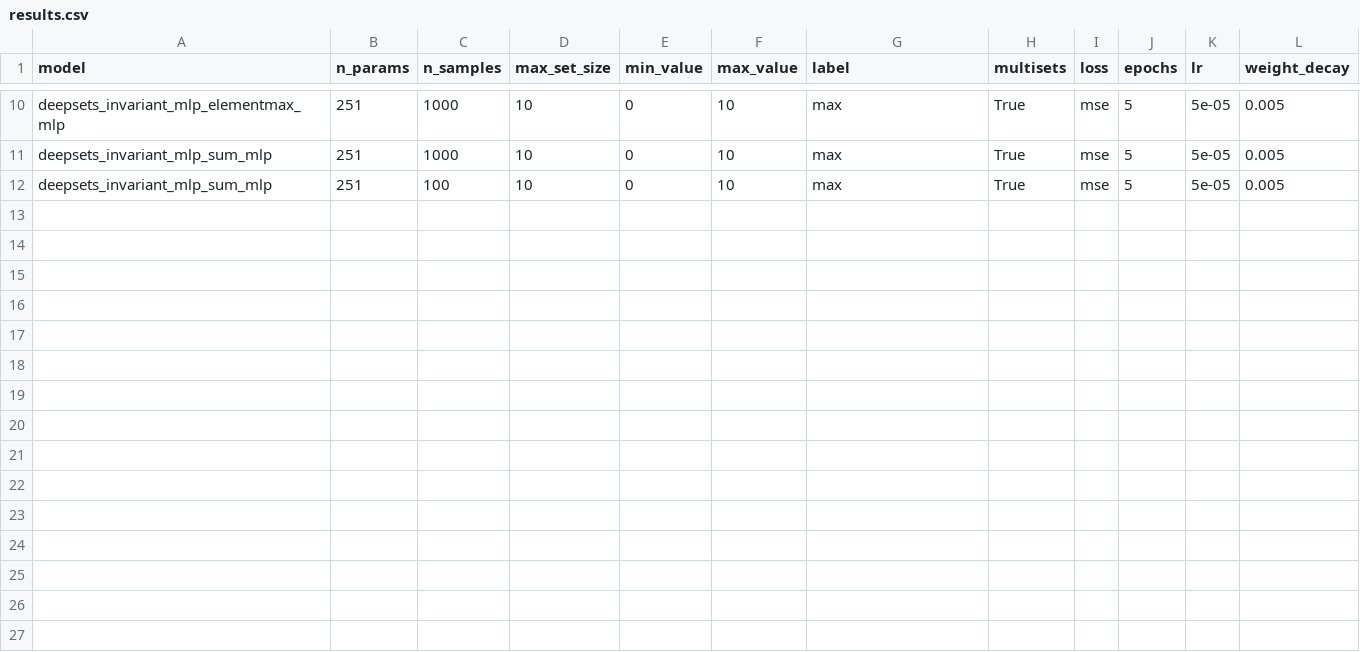
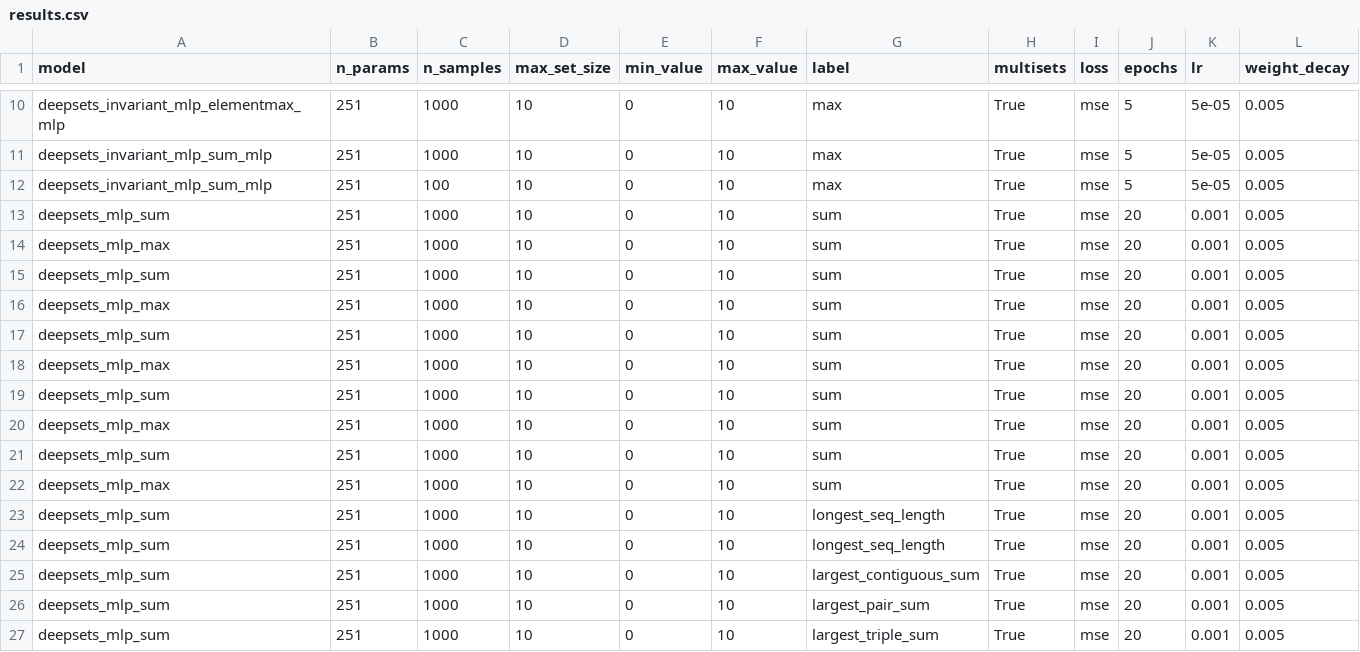
Before and after one commit to ischi09/Distributed-Systems-Lab-, a CSV file: src/results/results.csv, drawn as a sheet; only a part is shown, gaps mark what is left out; rows hold the shown columns only; the diff names each change by its address in the sheet, - before the commit and + after, or states it on an @@ line.

Commit message:
Fixing bugs in label generators.

```diff
--- a/src/results/results.csv
+++ b/src/results/results.csv
+row 13: deepsets_mlp_sum | 251 | 1000 | 10 | 0 | 10 | sum | True | mse | 20 | 0.001 | 0.005
+row 14: deepsets_mlp_max | 251 | 1000 | 10 | 0 | 10 | sum | True | mse | 20 | 0.001 | 0.005
+row 15: deepsets_mlp_sum | 251 | 1000 | 10 | 0 | 10 | sum | True | mse | 20 | 0.001 | 0.005
+row 16: deepsets_mlp_max | 251 | 1000 | 10 | 0 | 10 | sum | True | mse | 20 | 0.001 | 0.005
+row 17: deepsets_mlp_sum | 251 | 1000 | 10 | 0 | 10 | sum | True | mse | 20 | 0.001 | 0.005
+row 18: deepsets_mlp_max | 251 | 1000 | 10 | 0 | 10 | sum | True | mse | 20 | 0.001 | 0.005
+row 19: deepsets_mlp_sum | 251 | 1000 | 10 | 0 | 10 | sum | True | mse | 20 | 0.001 | 0.005
+row 20: deepsets_mlp_max | 251 | 1000 | 10 | 0 | 10 | sum | True | mse | 20 | 0.001 | 0.005
+row 21: deepsets_mlp_sum | 251 | 1000 | 10 | 0 | 10 | sum | True | mse | 20 | 0.001 | 0.005
+row 22: deepsets_mlp_max | 251 | 1000 | 10 | 0 | 10 | sum | True | mse | 20 | 0.001 | 0.005
+row 23: deepsets_mlp_sum | 251 | 1000 | 10 | 0 | 10 | longest_seq_length | True | mse | 20 | 0.001 | 0.005
+row 24: deepsets_mlp_sum | 251 | 1000 | 10 | 0 | 10 | longest_seq_length | True | mse | 20 | 0.001 | 0.005
+row 25: deepsets_mlp_sum | 251 | 1000 | 10 | 0 | 10 | largest_contiguous_sum | True | mse | 20 | 0.001 | 0.005
+row 26: deepsets_mlp_sum | 251 | 1000 | 10 | 0 | 10 | largest_pair_sum | True | mse | 20 | 0.001 | 0.005
+row 27: deepsets_mlp_sum | 251 | 1000 | 10 | 0 | 10 | largest_triple_sum | True | mse | 20 | 0.001 | 0.005
```
Also changed, not shown: 3 other files.
